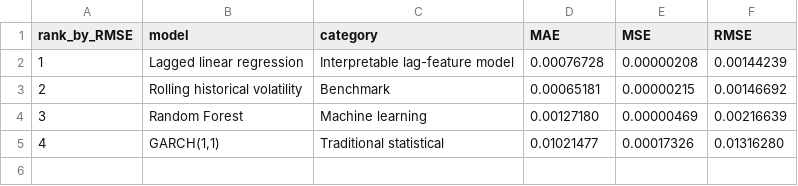
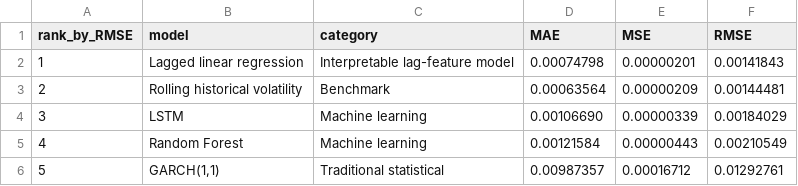
Before and after one commit to Creeper23333/MyEPQ, a CSV file: code/outputs/model_performance.csv, drawn as a sheet.

```diff
--- a/code/outputs/model_performance.csv
+++ b/code/outputs/model_performance.csv
@@ -1,5 +1,6 @@
 rank_by_RMSE,model,category,MAE,MSE,RMSE
-1,Lagged linear regression,Interpretable lag-feature model,0.00076728,0.00000208,0.00144239
-2,Rolling historical volatility,Benchmark,0.00065181,0.00000215,0.00146692
-3,Random Forest,Machine learning,0.00127180,0.00000469,0.00216639
-4,"GARCH(1,1)",Traditional statistical,0.01021477,0.00017326,0.01316280
+1,Lagged linear regression,Interpretable lag-feature model,0.00074798,0.00000201,0.00141843
+2,Rolling historical volatility,Benchmark,0.00063564,0.00000209,0.00144481
+3,LSTM,Machine learning,0.00106690,0.00000339,0.00184029
+4,Random Forest,Machine learning,0.00121584,0.00000443,0.00210549
+5,"GARCH(1,1)",Traditional statistical,0.00987357,0.00016712,0.01292761
```
Also changed, not shown: code/outputs/model_predictions.csv, code/outputs/random_forest_feature_importance.csv, 37 other files.
